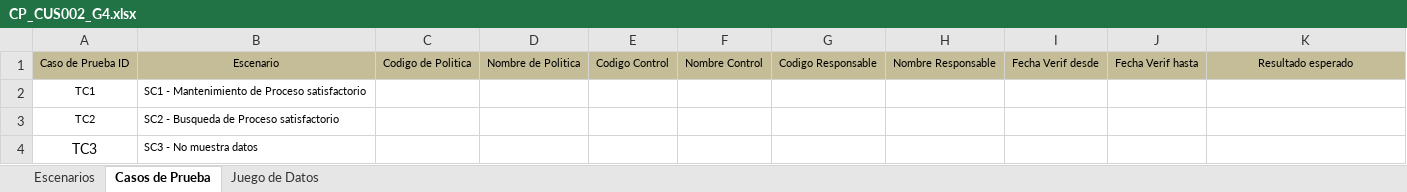
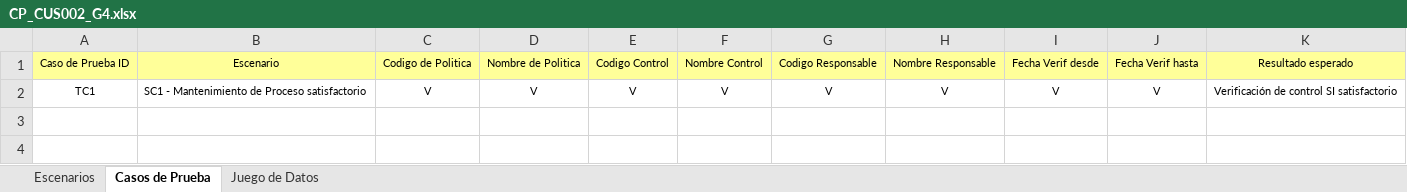
Before and after one commit to orlysemperfi/tp3-contratos-clientes, an Excel workbook: ITERACION 5/SUB ITERACION 5/CASOS DE PRUEBA/CP_CUS002_G4.xlsx, sheet Casos de Prueba, drawn as a sheet; values as stored, in another font and other column widths than the file's, no borders; removed rows and columns are numbered as before the commit, all else as after; the diff names each change by its address in the sheet, - before the commit and + after, or states it on an @@ line.

```diff
--- a/ITERACION 5/SUB ITERACION 5/CASOS DE PRUEBA/CP_CUS002_G4.xlsx (sheet Casos de Prueba)
+++ b/ITERACION 5/SUB ITERACION 5/CASOS DE PRUEBA/CP_CUS002_G4.xlsx (sheet Casos de Prueba)
-A1:K1 fill: #C4BD97
+A1:K1 fill: #FFFF99
-row 2: TC1 | SC1 - Mantenimiento de Proceso satisfactorio
-row 3: TC2 | SC2 - Busqueda de Proceso satisfactorio
-row 4: TC3 | SC3 - No muestra datos
+row 2: TC1 | SC1 - Mantenimiento de Proceso satisfactorio | V | V | V | V | V | V | V | V | Verificación de control SI satisfactorio
```
Also changed, not shown: sheet Juego de Datos, sheet Escenarios, hidden cells.
